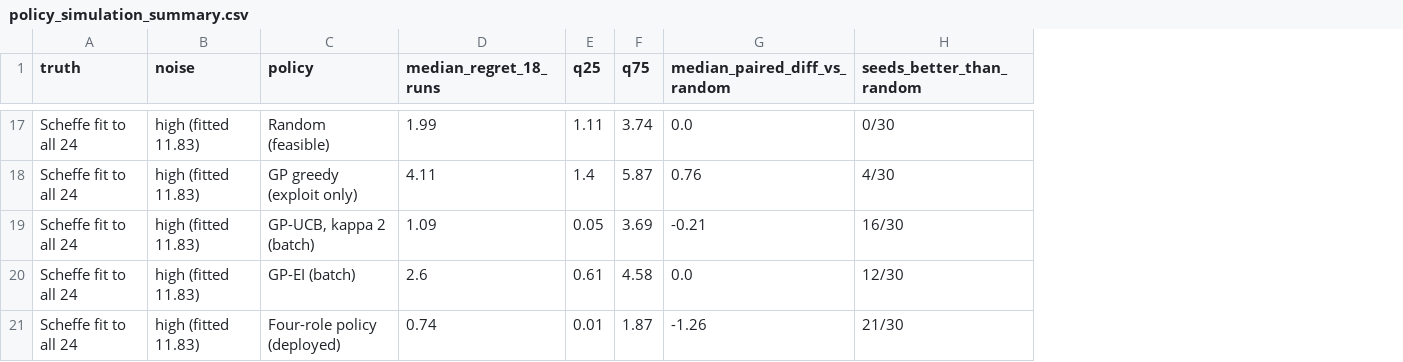
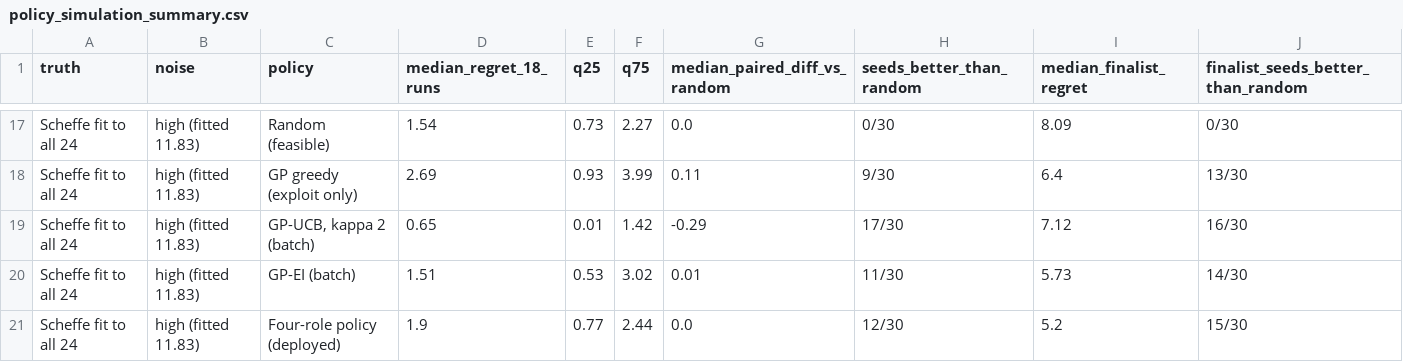
Before and after one commit to harshpuri84/qorium-media-optimisation, a CSV file: reports/tables/policy_simulation_summary.csv, drawn as a sheet; only a part is shown, gaps mark what is left out; the diff covers the shown part only; the diff names each change by its address in the sheet, - before the commit and + after, or states it on an @@ line.

```diff
--- a/reports/tables/policy_simulation_summary.csv
+++ b/reports/tables/policy_simulation_summary.csv
+column I (median_finalist_regret), rows 17-21: 8.09 | 6.4 | 7.12 | 5.73 | 5.2
+column J, row 1: finalist_seeds_better_than_random; rows 17-21: 0/30 | 13/30 | 16/30 | 14/30 | 15/30
-D17 (median_regret_18_runs): 1.99
+D17 (median_regret_18_runs): 1.54
-E17 (q25): 1.11
+E17 (q25): 0.73
-F17 (q75): 3.74
+F17 (q75): 2.27
-D18 (median_regret_18_runs): 4.11
+D18 (median_regret_18_runs): 2.69
-E18 (q25): 1.4
+E18 (q25): 0.93
-F18 (q75): 5.87
+F18 (q75): 3.99
-G18 (median_paired_diff_vs_random): 0.76
+G18 (median_paired_diff_vs_random): 0.11
-H18 (seeds_better_than_random): 4/30
+H18 (seeds_better_than_random): 9/30
-D19 (median_regret_18_runs): 1.09
+D19 (median_regret_18_runs): 0.65
-E19 (q25): 0.05
+E19 (q25): 0.01
-F19 (q75): 3.69
+F19 (q75): 1.42
-G19 (median_paired_diff_vs_random): -0.21
+G19 (median_paired_diff_vs_random): -0.29
-H19 (seeds_better_than_random): 16/30
+H19 (seeds_better_than_random): 17/30
-D20 (median_regret_18_runs): 2.6
+D20 (median_regret_18_runs): 1.51
-E20 (q25): 0.61
+E20 (q25): 0.53
-F20 (q75): 4.58
+F20 (q75): 3.02
-G20 (median_paired_diff_vs_random): 0.0
+G20 (median_paired_diff_vs_random): 0.01
-H20 (seeds_better_than_random): 12/30
+H20 (seeds_better_than_random): 11/30
-D21 (median_regret_18_runs): 0.74
+D21 (median_regret_18_runs): 1.9
-E21 (q25): 0.01
+E21 (q25): 0.77
-F21 (q75): 1.87
+F21 (q75): 2.44
-G21 (median_paired_diff_vs_random): -1.26
+G21 (median_paired_diff_vs_random): 0.0
-H21 (seeds_better_than_random): 21/30
+H21 (seeds_better_than_random): 12/30
```
Also changed, not shown: 61 edited cells elsewhere in this file, reports/tables/policy_simulation.csv, 19 other files.
